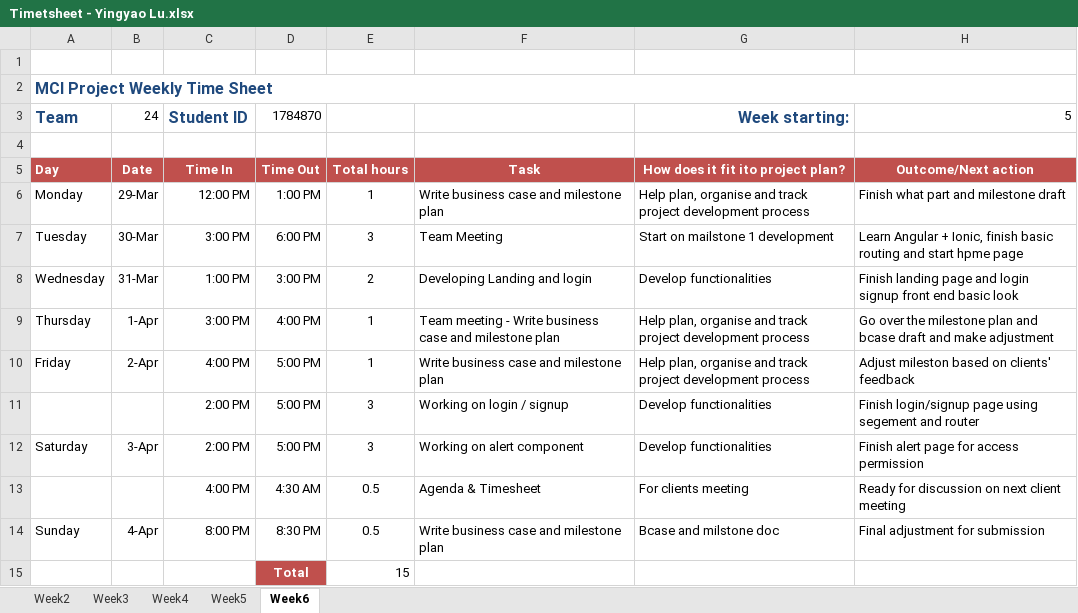
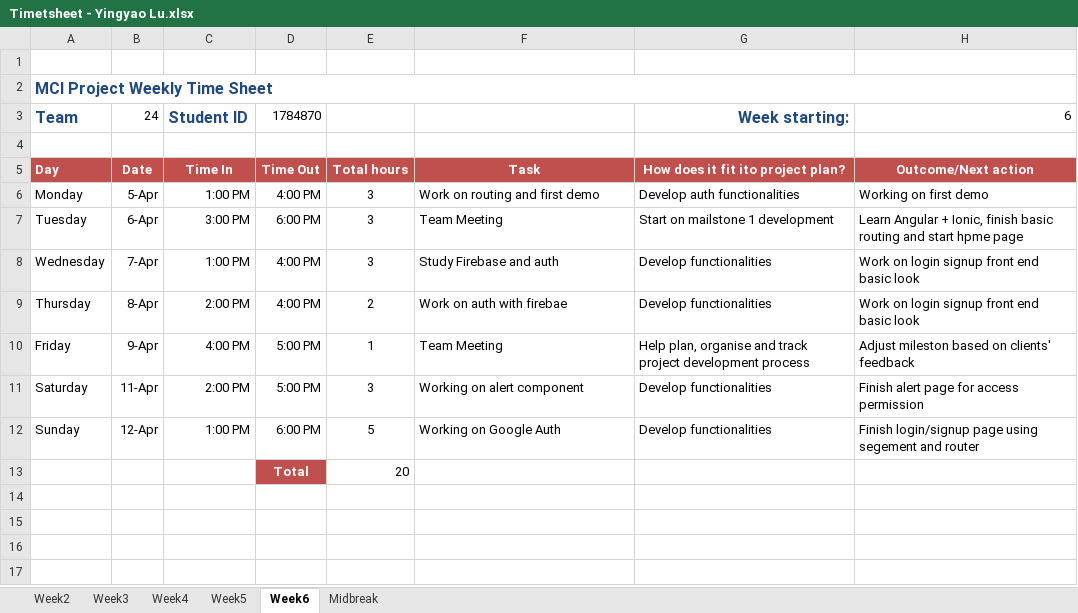
Before and after one commit to portiang20/project-mindspace, an Excel workbook: Time sheet/Timetsheet - Yingyao Lu.xlsx, sheet Week6, drawn as a sheet; values as stored, in another font and other column widths than the file's, no borders; removed rows and columns are numbered as before the commit, all else as after; the diff names each change by its address in the sheet, - before the commit and + after, or states it on an @@ line.

Commit message:
Emily add midbreak timesheet

```diff
--- a/Time sheet/Timetsheet - Yingyao Lu.xlsx (sheet Week6)
+++ b/Time sheet/Timetsheet - Yingyao Lu.xlsx (sheet Week6)
+sheet tab: Midbreak
-H3: 5
+H3: 6
-B6: 29-Mar
+B6: 5-Apr
-C6: 12:00 PM
+C6: 1:00 PM
-D6: 1:00 PM
+D6: 4:00 PM
-E6: 1
+E6: 3
-F6: Write business case and milestone plan
+F6: Work on routing and first demo
-G6: Help plan, organise and track project development process
+G6: Develop auth functionalities
-H6: Finish what part and milestone draft
+H6: Working on first demo
-B7: 30-Mar
+B7: 6-Apr
-B8: 31-Mar
+B8: 7-Apr
-D8: 3:00 PM
+D8: 4:00 PM
-E8: 2
+E8: 3
-F8: Developing Landing and login
+F8: Study Firebase and auth
-H8: Finish landing page and login signup…
+H8: Work on login signup…
-B9: 1-Apr
+B9: 8-Apr
-C9: 3:00 PM
+C9: 2:00 PM
-E9: 1
+E9: 2
-F9: Team meeting - Write business case and milestone plan
+F9: Work on auth with firebae
-G9: Help plan, organise and track project development process
+G9: Develop functionalities
-H9: Go over the milestone plan and bcase draft and make adjustment
+H9: Work on login signup front end basic look
-B10: 2-Apr
+B10: 9-Apr
-F10: Write business case and milestone plan
+F10: Team Meeting
-row 11:  |  | 2:00 PM | 5:00 PM | 3 | Working on login / signup | Develop functionalities | Finish login/signup page using segement and router
-B11: 3-Apr
+B11: 11-Apr
-row 13:  |  | 4:00 PM | 4:30 AM | 0.5 | Agenda & Timesheet | For clients meeting | Ready for discussion on next client meeting
-B12: 4-Apr
+B12: 12-Apr
-C12: 8:00 PM
+C12: 1:00 PM
-D12: 8:30 PM
+D12: 6:00 PM
-E12: 0.5
+E12: 5
-F12: Write business case and milestone plan
+F12: Working on Google Auth
-G12: Bcase and milstone doc
+G12: Develop functionalities
-H12: Final adjustment for submission
+H12: Finish login/signup page using segement and router
-E13: 15
+E13: 20
```
Also changed, not shown: sheet Week2, sheet Week3, sheet Week4.
